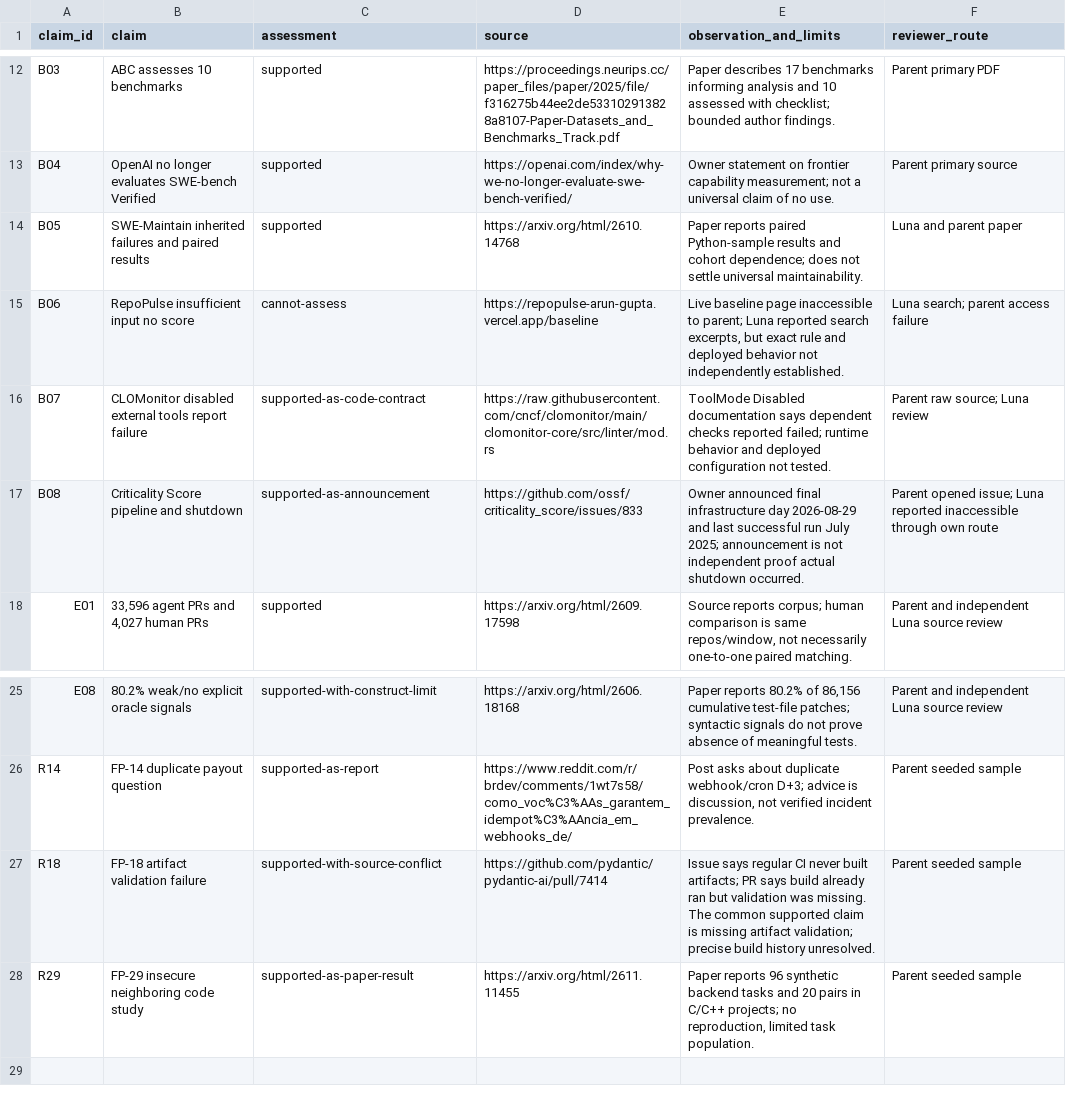
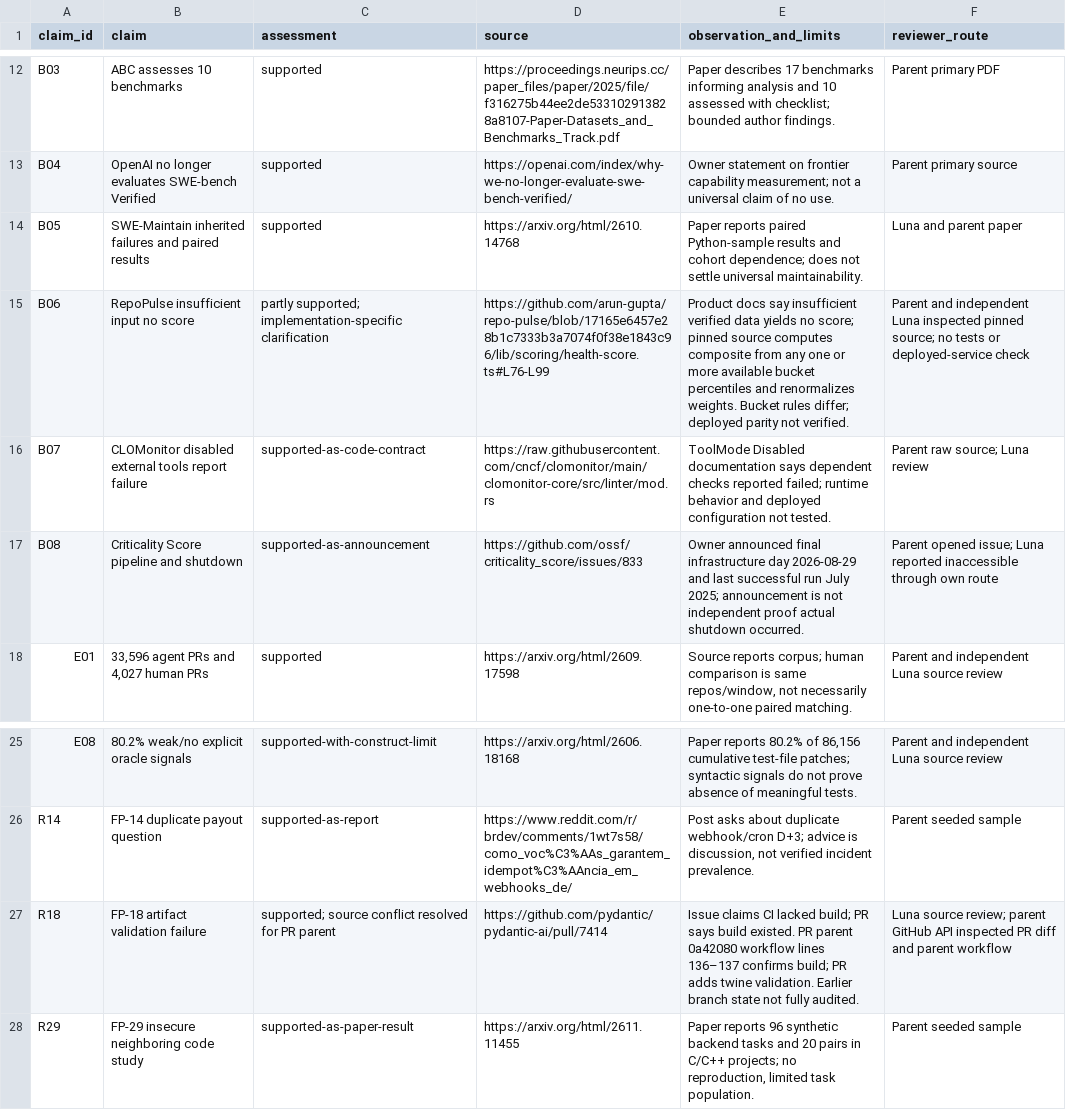
Before and after one commit to harshgounder/repo-quality-framework, a CSV file: research/audit/claim-audit.csv, drawn as a sheet; only a part is shown, gaps mark what is left out.

```diff
--- a/research/audit/claim-audit.csv
+++ b/research/audit/claim-audit.csv
@@ -14,3 +14,3 @@ B04,OpenAI no longer evaluates SWE-bench Verified,supported,https://openai.com/i
 B05,SWE-Maintain inherited failures and paired results,supported,https://arxiv.org/html/2610.14768,Paper reports paired Python-sample results and cohort dependence; does not settle universal maintainability.,Luna and parent paper
-B06,RepoPulse insufficient input no score,cannot-assess,https://repopulse-arun-gupta.vercel.app/baseline,"Live baseline page inaccessible to parent; Luna reported search excerpts, but exact rule and deployed behavior not independently established.",Luna search; parent access failure
+B06,RepoPulse insufficient input no score,partly supported; implementation-specific clarification,https://github.com/arun-gupta/repo-pulse/blob/17165e6457e28b1c7333b3a7074f0f38e1843c96/lib/scoring/health-score.ts#L76-L99,Product docs say insufficient verified data yields no score; pinned source computes composite from any one or more available bucket percentiles and renormalizes weights. Bucket rules differ; deployed parity not verified.,Parent and independent Luna inspected pinned source; no tests or deployed-service check
 B07,CLOMonitor disabled external tools report failure,supported-as-code-contract,https://raw.githubusercontent.com/cncf/clomonitor/main/clomonitor-core/src/linter/mod.rs,ToolMode Disabled documentation says dependent checks reported failed; runtime behavior and deployed configuration not tested.,Parent raw source; Luna review
@@ -26,3 +26,3 @@ E08,80.2% weak/no explicit oracle signals,supported-with-construct-limit,https:/
 R14,FP-14 duplicate payout question,supported-as-report,https://www.reddit.com/r/brdev/comments/1wt7s58/como_voc%C3%AAs_garantem_idempot%C3%AAncia_em_webhooks_de/,"Post asks about duplicate webhook/cron D+3; advice is discussion, not verified incident prevalence.",Parent seeded sample
-R18,FP-18 artifact validation failure,supported-with-source-conflict,https://github.com/pydantic/pydantic-ai/pull/7414,Issue says regular CI never built artifacts; PR says build already ran but validation was missing. The common supported claim is missing artifact validation; precise build history unresolved.,Parent seeded sample
+R18,FP-18 artifact validation failure,supported; source conflict resolved for PR parent,https://github.com/pydantic/pydantic-ai/pull/7414,Issue claims CI lacked build; PR says build existed. PR parent 0a42080 workflow lines 136–137 confirms build; PR adds twine validation. Earlier branch state not fully audited.,Luna source review; parent GitHub API inspected PR diff and parent workflow
 R29,FP-29 insecure neighboring code study,supported-as-paper-result,https://arxiv.org/html/2611.11455,"Paper reports 96 synthetic backend tasks and 20 pairs in C/C++ projects; no reproduction, limited task population.",Parent seeded sample
```
Also changed, not shown: research/audit/requirements-trace.csv, research/audit/reviewer-ledger.csv, 39 other files.
